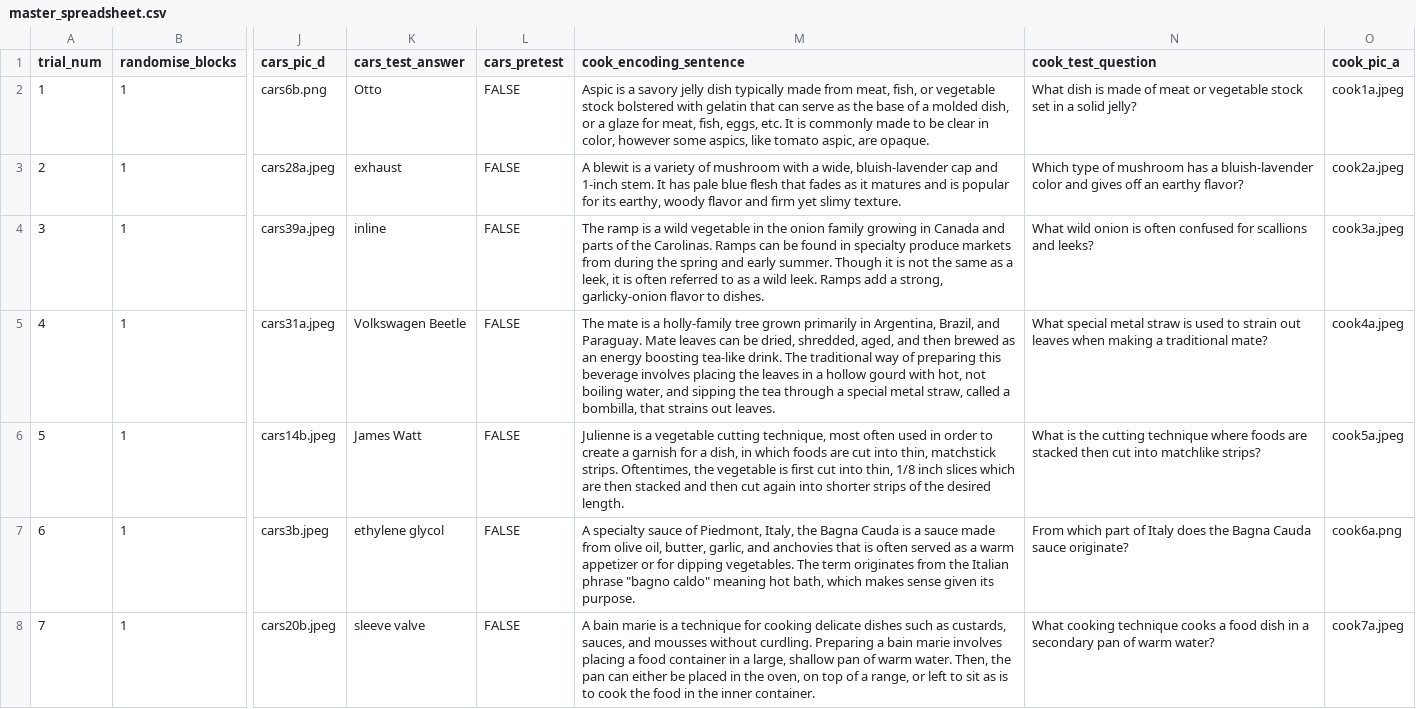
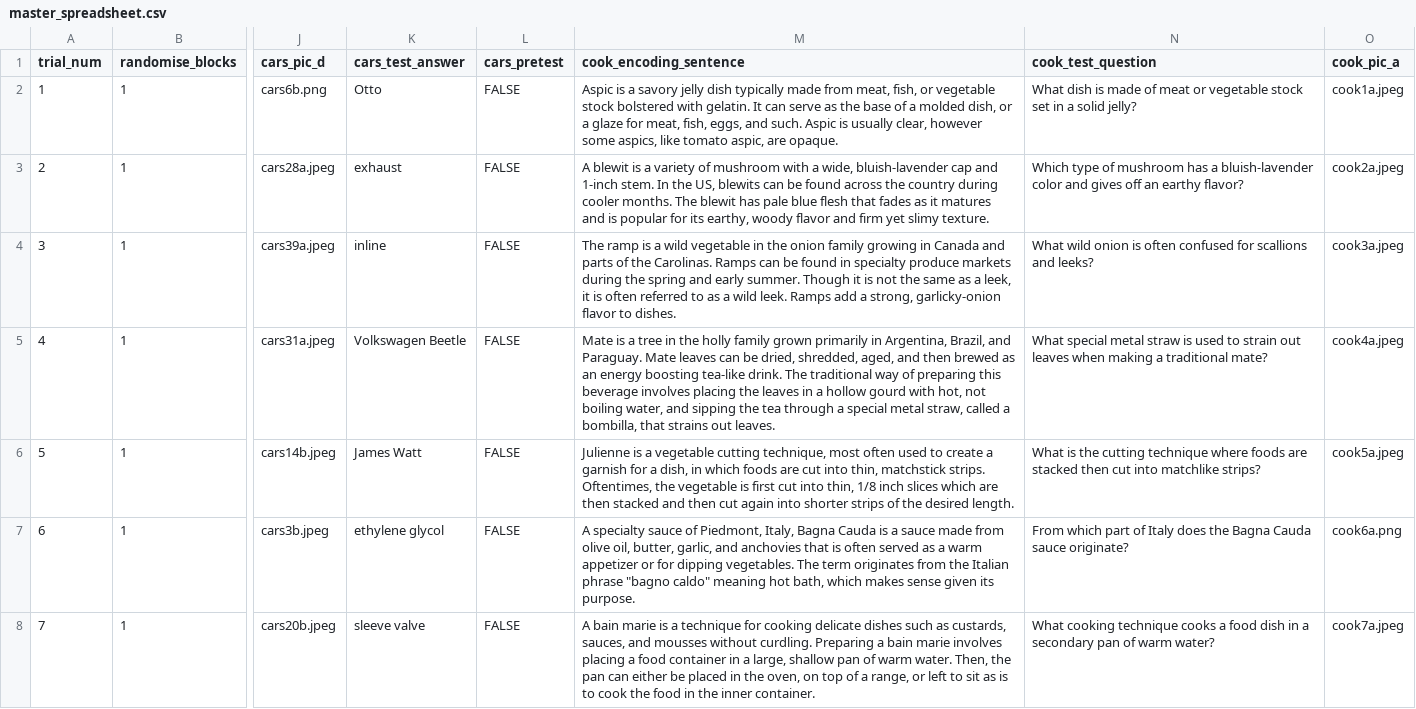
Before and after one commit to monicathieu/jeopardizing, a CSV file: stim_stuff/master_spreadsheet.csv, drawn as a sheet; only a part is shown, gaps mark what is left out; the diff covers the shown part only; the diff names each change by its address in the sheet, - before the commit and + after, or states it on an @@ line.

```diff
--- a/stim_stuff/master_spreadsheet.csv
+++ b/stim_stuff/master_spreadsheet.csv
-M2 (cook_encoding_sentence): …bolstered with gelatin that can serve as the base of a molded dish, or a glaze for meat, fish, eggs, etc. It is commonly made to be clear in color, however some…
+M2 (cook_encoding_sentence): …bolstered with gelatin. It can serve as the base of a molded dish, or a glaze for meat, fish, eggs, and such. Aspic is usually clear, however some…
-M3 (cook_encoding_sentence): …1-inch stem. It has pale…
+M3 (cook_encoding_sentence): …1-inch stem. In the US, blewits can be found across the country during cooler months. The blewit has pale…
-M4 (cook_encoding_sentence): …produce markets from during the…
+M4 (cook_encoding_sentence): …produce markets during the…
-M5 (cook_encoding_sentence): The mate is a holly-family tree grown primarily…
+M5 (cook_encoding_sentence): Mate is a tree in the holly family grown primarily…
-M6 (cook_encoding_sentence): …often used in order to create…
+M6 (cook_encoding_sentence): …often used to create…
-M7 (cook_encoding_sentence): …Piedmont, Italy, the Bagna Cauda…
+M7 (cook_encoding_sentence): …Piedmont, Italy, Bagna Cauda…
```
Also changed, not shown: 27 edited cells elsewhere in this file, stim_stuff/stimlist_encoding_firsthalf.csv, stim_stuff/stimlist_encoding_secondhalf.csv, 2 other files.
